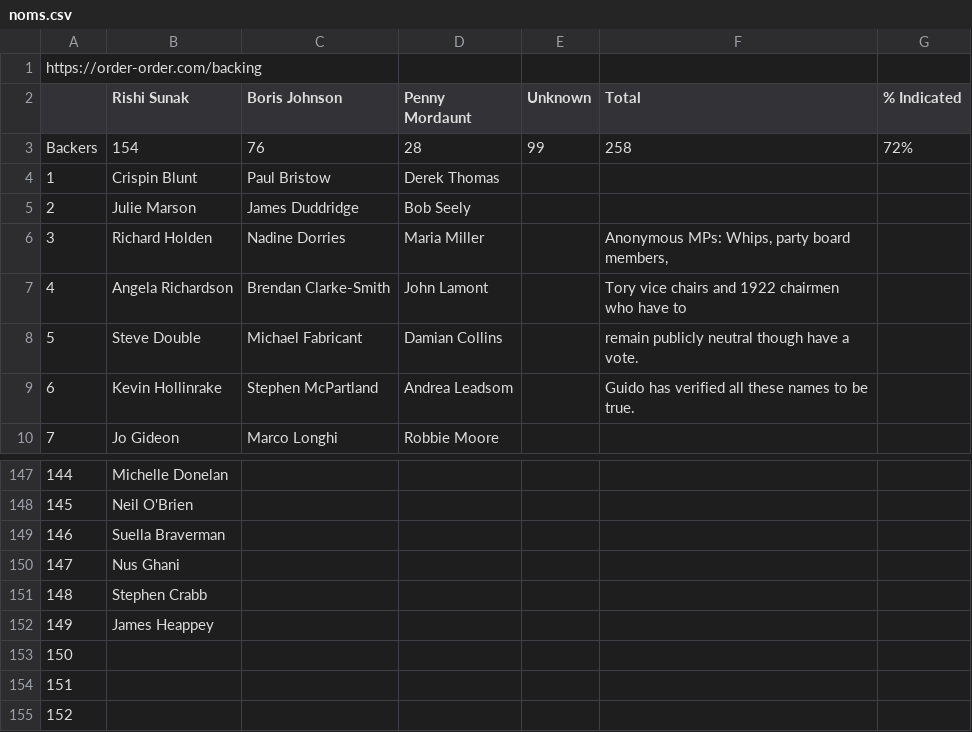
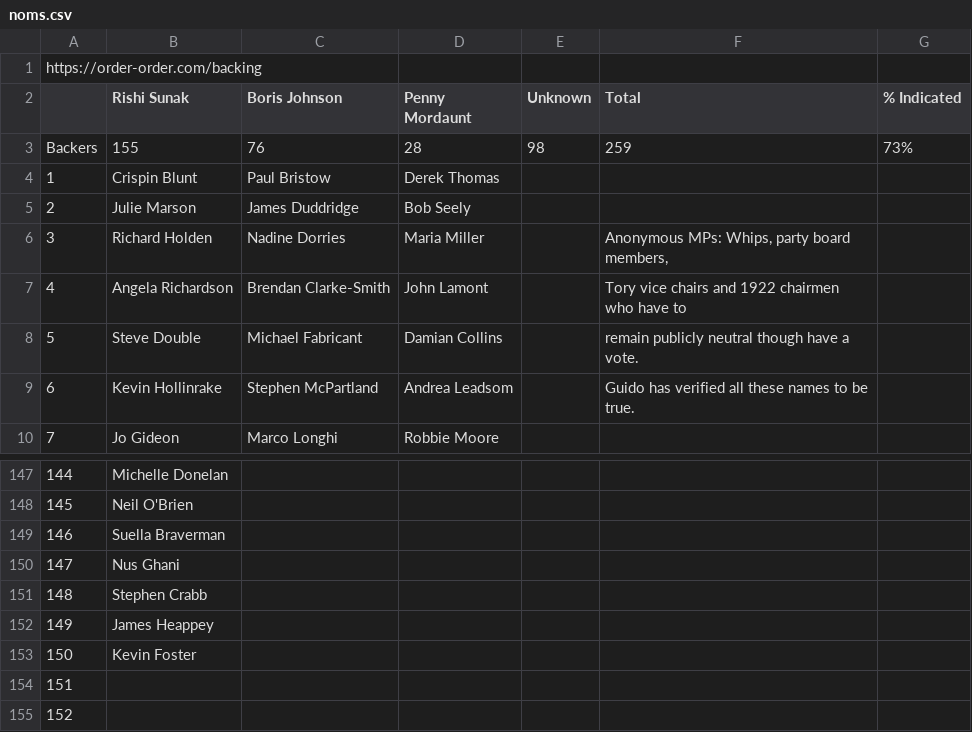
Before and after one commit to tomviner/scrape-tory-nominations, a CSV file: noms.csv, drawn as a sheet; only a part is shown, gaps mark what is left out; the diff names each change by its address in the sheet, - before the commit and + after, or states it on an @@ line.

```diff
--- a/noms.csv
+++ b/noms.csv
-B3 (Rishi Sunak): 154
+B3 (Rishi Sunak): 155
-E3 (Unknown): 99
+E3 (Unknown): 98
-F3 (Total): 258
+F3 (Total): 259
-G3 (% Indicated): 72%
+G3 (% Indicated): 73%
-B153 (Rishi Sunak): (empty)
+B153 (Rishi Sunak): Kevin Foster
```
